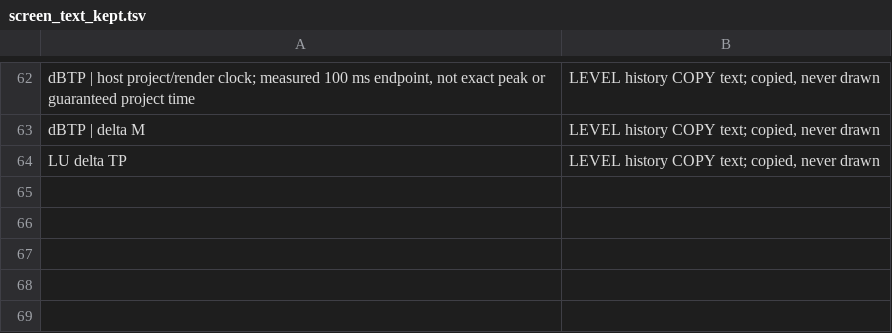
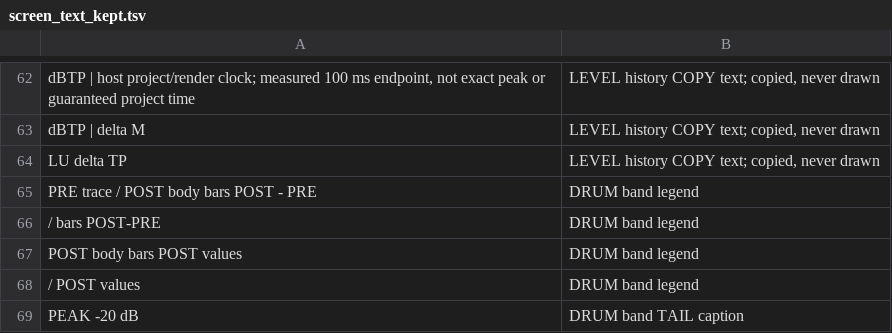
Before and after one commit to heyalohaloha/kirin_hypha, a TSV file: scripts/screen_text_kept.tsv, drawn as a sheet; only a part is shown, gaps mark what is left out; the diff names each change by its address in the sheet, - before the commit and + after, or states it on an @@ line.

```diff
--- a/scripts/screen_text_kept.tsv
+++ b/scripts/screen_text_kept.tsv
+row 65: PRE trace / POST body bars POST - PRE | DRUM band legend
+row 66: / bars POST-PRE | DRUM band legend
+row 67: POST body bars POST values | DRUM band legend
+row 68: / POST values | DRUM band legend
+row 69: PEAK -20 dB | DRUM band TAIL caption
```
Also changed, not shown: 29 other files.
